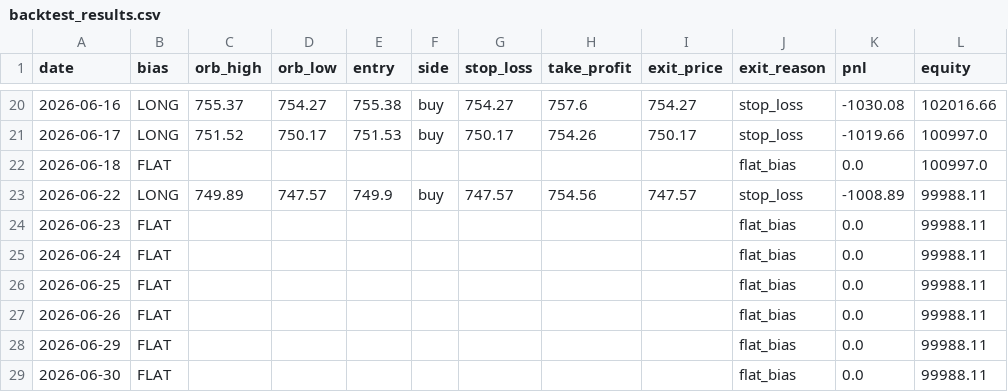
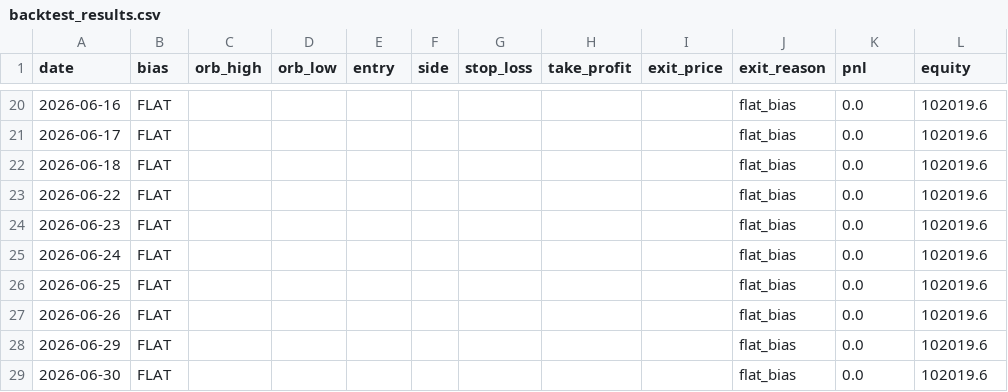
Before and after one commit to swemaster996/Bot-Researcher, a CSV file: stock_bot/backtest_results.csv, drawn as a sheet; only a part is shown, gaps mark what is left out; the diff covers the shown part only.

```diff
--- a/stock_bot/backtest_results.csv
+++ b/stock_bot/backtest_results.csv
@@ -20,10 +20,10 @@ date,bias,orb_high,orb_low,entry,side,stop_loss,take_profit,exit_price,exit_reas
-2026-06-16,LONG,755.37,754.27,755.38,buy,754.27,757.6,754.27,stop_loss,-1030.08,102016.66
-2026-06-17,LONG,751.52,750.17,751.53,buy,750.17,754.26,750.17,stop_loss,-1019.66,100997.0
-2026-06-18,FLAT,,,,,,,,flat_bias,0.0,100997.0
-2026-06-22,LONG,749.89,747.57,749.9,buy,747.57,754.56,747.57,stop_loss,-1008.89,99988.11
-2026-06-23,FLAT,,,,,,,,flat_bias,0.0,99988.11
-2026-06-24,FLAT,,,,,,,,flat_bias,0.0,99988.11
-2026-06-25,FLAT,,,,,,,,flat_bias,0.0,99988.11
-2026-06-26,FLAT,,,,,,,,flat_bias,0.0,99988.11
-2026-06-29,FLAT,,,,,,,,flat_bias,0.0,99988.11
-2026-06-30,FLAT,,,,,,,,flat_bias,0.0,99988.11
+2026-06-16,FLAT,,,,,,,,flat_bias,0.0,102019.6
+2026-06-17,FLAT,,,,,,,,flat_bias,0.0,102019.6
+2026-06-18,FLAT,,,,,,,,flat_bias,0.0,102019.6
+2026-06-22,FLAT,,,,,,,,flat_bias,0.0,102019.6
+2026-06-23,FLAT,,,,,,,,flat_bias,0.0,102019.6
+2026-06-24,FLAT,,,,,,,,flat_bias,0.0,102019.6
+2026-06-25,FLAT,,,,,,,,flat_bias,0.0,102019.6
+2026-06-26,FLAT,,,,,,,,flat_bias,0.0,102019.6
+2026-06-29,FLAT,,,,,,,,flat_bias,0.0,102019.6
+2026-06-30,FLAT,,,,,,,,flat_bias,0.0,102019.6
```
Also changed, not shown: 59 edited cells elsewhere in this file, 2 other files.
